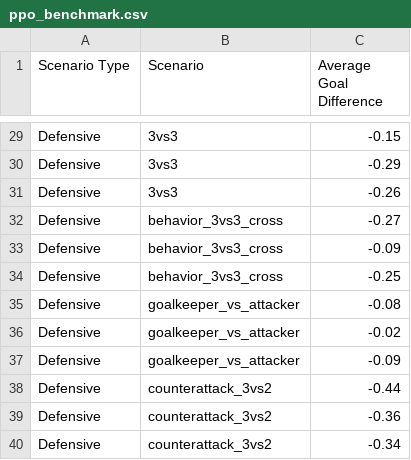
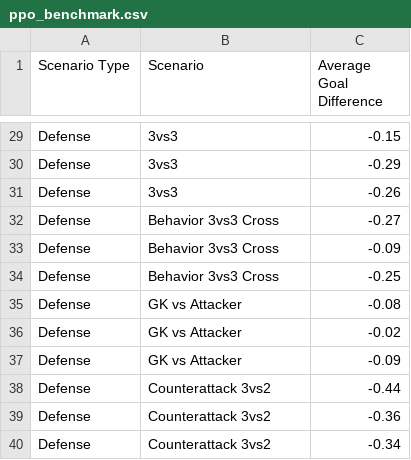
Before and after one commit to scenic4RL/scenic4rl, a CSV file: training/gfrl/reports/ppo_benchmark.csv, drawn as a sheet; only a part is shown, gaps mark what is left out; the diff covers the shown part only; the diff names each change by its address in the sheet, - before the commit and + after, or states it on an @@ line.

```diff
--- a/training/gfrl/reports/ppo_benchmark.csv
+++ b/training/gfrl/reports/ppo_benchmark.csv
-A29:A40 (Scenario Type): Defensive
+A29:A40 (Scenario Type): Defense
-B32:B34 (Scenario): behavior_3vs3_cross
+B32:B34 (Scenario): Behavior 3vs3 Cross
-B35:B37 (Scenario): goalkeeper_vs_attacker
+B35:B37 (Scenario): GK vs Attacker
-B38:B40 (Scenario): counterattack_3vs2
+B38:B40 (Scenario): Counterattack 3vs2
```
Also changed, not shown: 48 edited cells elsewhere in this file, training/gfrl/reports/pretraining.csv, training/gfrl/reports/testing.csv, 13 other files.
